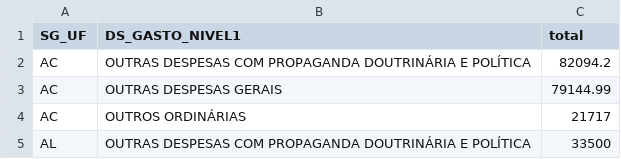
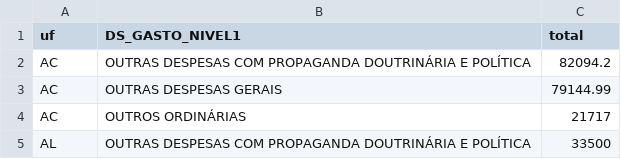
Before and after one commit to devjaynemorais/VisualizacaoDados, a CSV file: LAB 2/Parte 3/outros.csv, drawn as a sheet; only a part is shown.

```diff
--- a/LAB 2/Parte 3/outros.csv
+++ b/LAB 2/Parte 3/outros.csv
@@ -1,2 +1,2 @@
-SG_UF,DS_GASTO_NIVEL1,total
+uf,DS_GASTO_NIVEL1,total
 AC,OUTRAS DESPESAS COM PROPAGANDA DOUTRINÁRIA E POLÍTICA,82094.2
```
Also changed, not shown: 2 other files.
